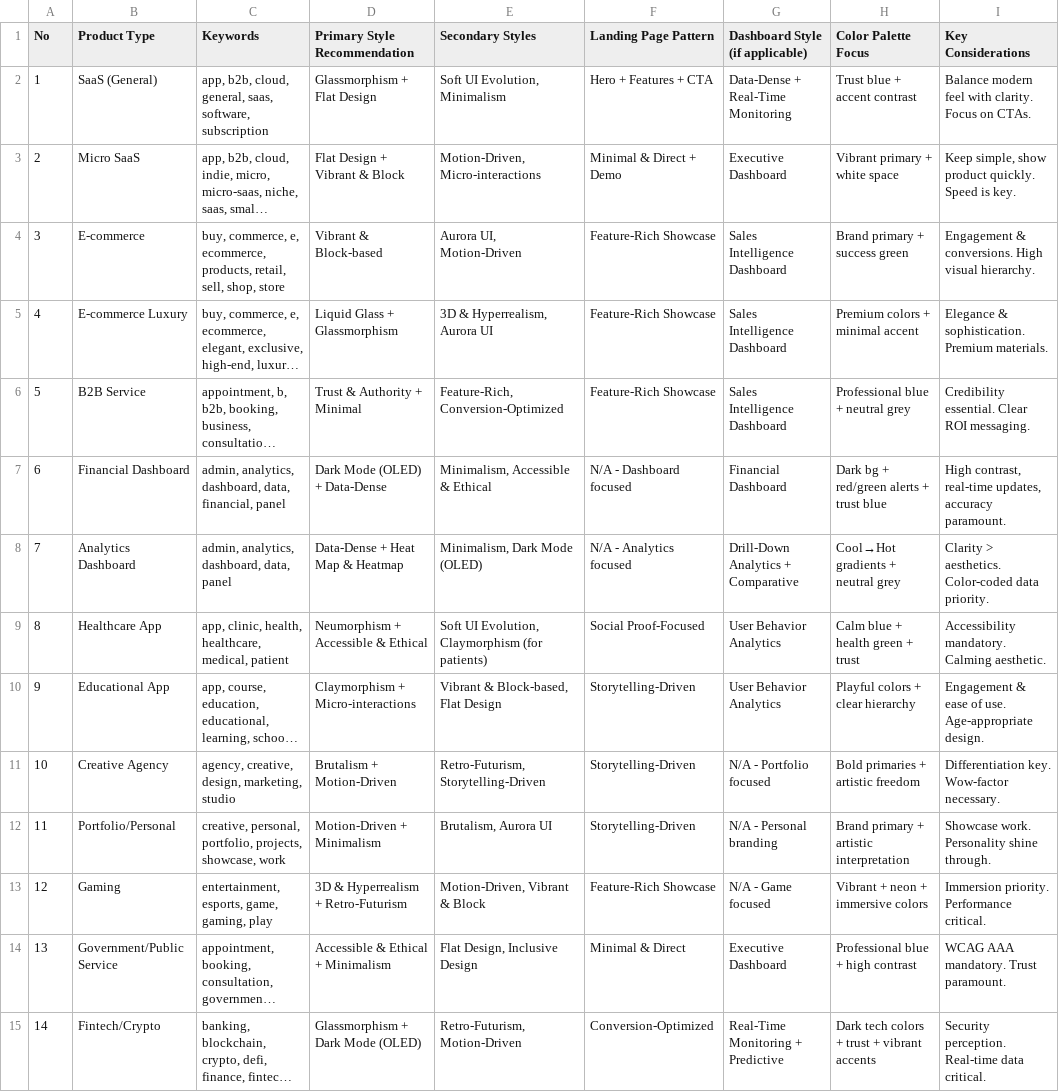
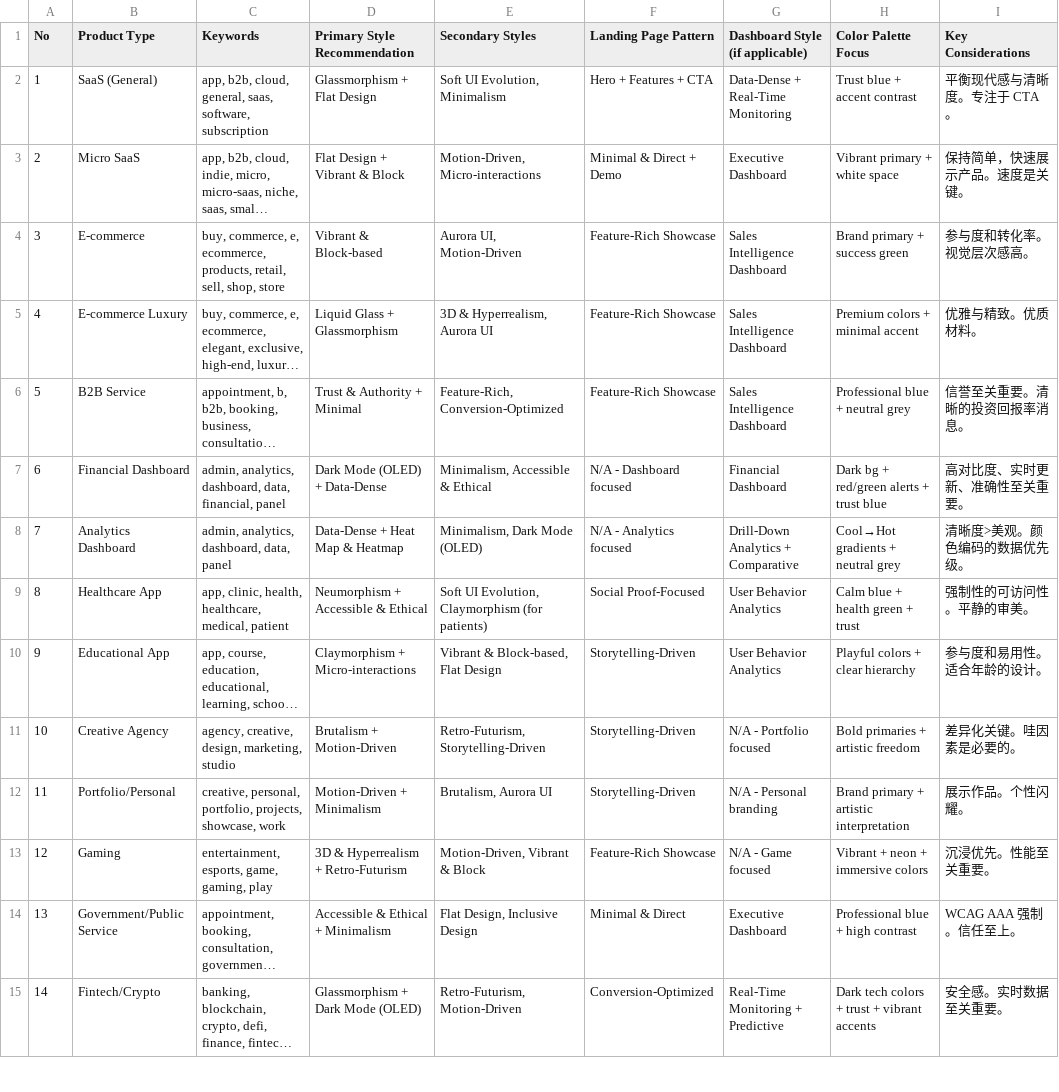
Before and after one commit to Aoyia/ui-ux-pro-max-skill-zh, a CSV file: cli/assets/data/products.csv, drawn as a sheet; only a part is shown; long unchanged cells end in …; the diff covers the shown part only; the diff names each change by its address in the sheet, - before the commit and + after, or states it on an @@ line.

```diff
--- a/cli/assets/data/products.csv
+++ b/cli/assets/data/products.csv
-I2 (Key Considerations): Balance modern feel with clarity. Focus on CTAs.
+I2 (Key Considerations): 平衡现代感与清晰度。专注于 CTA。
-I3 (Key Considerations): Keep simple, show product quickly. Speed is key.
+I3 (Key Considerations): 保持简单，快速展示产品。速度是关键。
-I4 (Key Considerations): Engagement & conversions. High visual hierarchy.
+I4 (Key Considerations): 参与度和转化率。视觉层次感高。
-I5 (Key Considerations): Elegance & sophistication. Premium materials.
+I5 (Key Considerations): 优雅与精致。优质材料。
-I6 (Key Considerations): Credibility essential. Clear ROI messaging.
+I6 (Key Considerations): 信誉至关重要。清晰的投资回报率消息。
-I7 (Key Considerations): High contrast, real-time updates, accuracy paramount.
+I7 (Key Considerations): 高对比度、实时更新、准确性至关重要。
-I8 (Key Considerations): Clarity > aesthetics. Color-coded data priority.
+I8 (Key Considerations): 清晰度>美观。颜色编码的数据优先级。
-I9 (Key Considerations): Accessibility mandatory. Calming aesthetic.
+I9 (Key Considerations): 强制性的可访问性。平静的审美。
-I10 (Key Considerations): Engagement & ease of use. Age-appropriate design.
+I10 (Key Considerations): 参与度和易用性。适合年龄的设计。
-I11 (Key Considerations): Differentiation key. Wow-factor necessary.
+I11 (Key Considerations): 差异化关键。哇因素是必要的。
-I12 (Key Considerations): Showcase work. Personality shine through.
+I12 (Key Considerations): 展示作品。个性闪耀。
-I13 (Key Considerations): Immersion priority. Performance critical.
+I13 (Key Considerations): 沉浸优先。性能至关重要。
-I14 (Key Considerations): WCAG AAA mandatory. Trust paramount.
+I14 (Key Considerations): WCAG AAA 强制。信任至上。
-I15 (Key Considerations): Security perception. Real-time data critical.
+I15 (Key Considerations): 安全感。实时数据至关重要。
```
Also changed, not shown: 147 edited cells elsewhere in this file, cli/assets/data/app-interface.csv, cli/assets/data/colors.csv, 46 other files.
